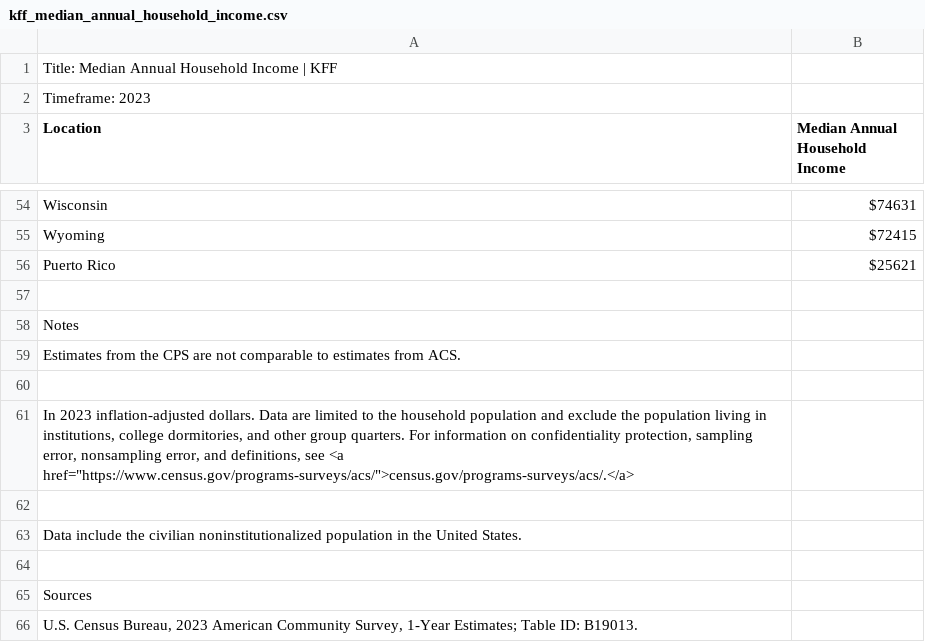
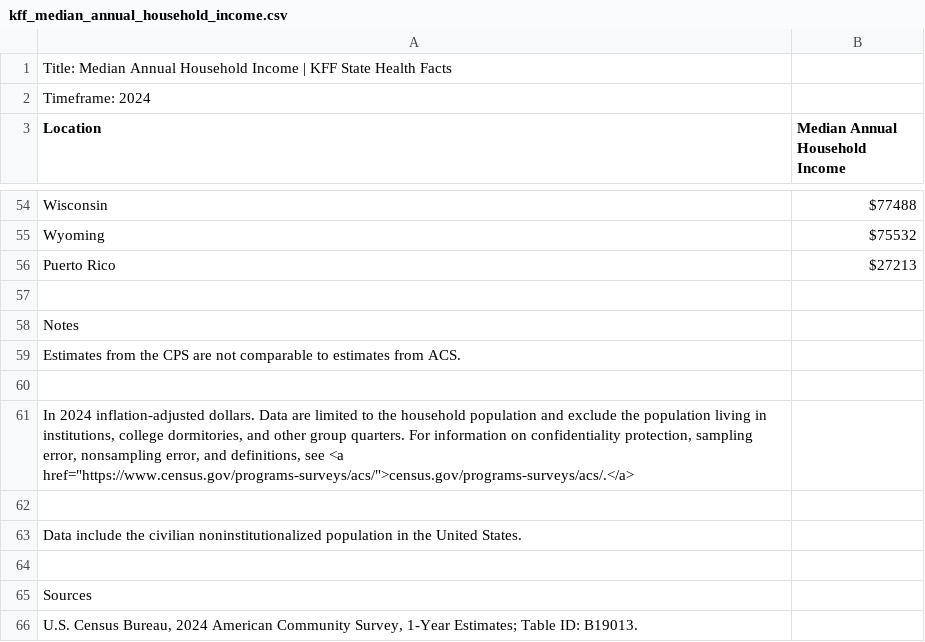
Before and after one commit to jolyphil/protests-against-trump, a CSV file: data_raw/KFF/kff_median_annual_household_income.csv, drawn as a sheet; only a part is shown, gaps mark what is left out; the diff covers the shown part only.

```diff
--- a/data_raw/KFF/kff_median_annual_household_income.csv
+++ b/data_raw/KFF/kff_median_annual_household_income.csv
@@ -1,3 +1,3 @@
-"Title: Median Annual Household Income | KFF"
-"Timeframe: 2023"
+"Title: Median Annual Household Income | KFF State Health Facts"
+"Timeframe: 2024"
 "Location","Median Annual Household Income"
@@ -54,4 +54,4 @@
-"Wisconsin","$74631"
-"Wyoming","$72415"
-"Puerto Rico","$25621"
+"Wisconsin","$77488"
+"Wyoming","$75532"
+"Puerto Rico","$27213"
 
@@ -60,3 +60,3 @@
 ""
-"In 2023 inflation-adjusted dollars. Data are limited to the household population and exclude the population living in institutions, college dormitories, and other group quarters. For information on confidentiality protection, sampling error, nonsampling error, and definitions, see <a href=""https://www.census.gov/programs-surveys/acs/"">census.gov/programs-surveys/acs/.</a>"
+"In 2024 inflation-adjusted dollars. Data are limited to the household population and exclude the population living in institutions, college dormitories, and other group quarters. For information on confidentiality protection, sampling error, nonsampling error, and definitions, see <a href=""https://www.census.gov/programs-surveys/acs/"">census.gov/programs-surveys/acs/.</a>"
 ""
@@ -65,2 +65,2 @@
 "Sources"
-"U.S. Census Bureau, 2023 American Community Survey, 1-Year Estimates; Table ID: B19013."
+"U.S. Census Bureau, 2024 American Community Survey, 1-Year Estimates; Table ID: B19013."
```
Also changed, not shown: 50 edited cells elsewhere in this file, ccc_sub.csv, data_raw/KFF/kff_population_distribution_by_age.csv, 20 other files.
